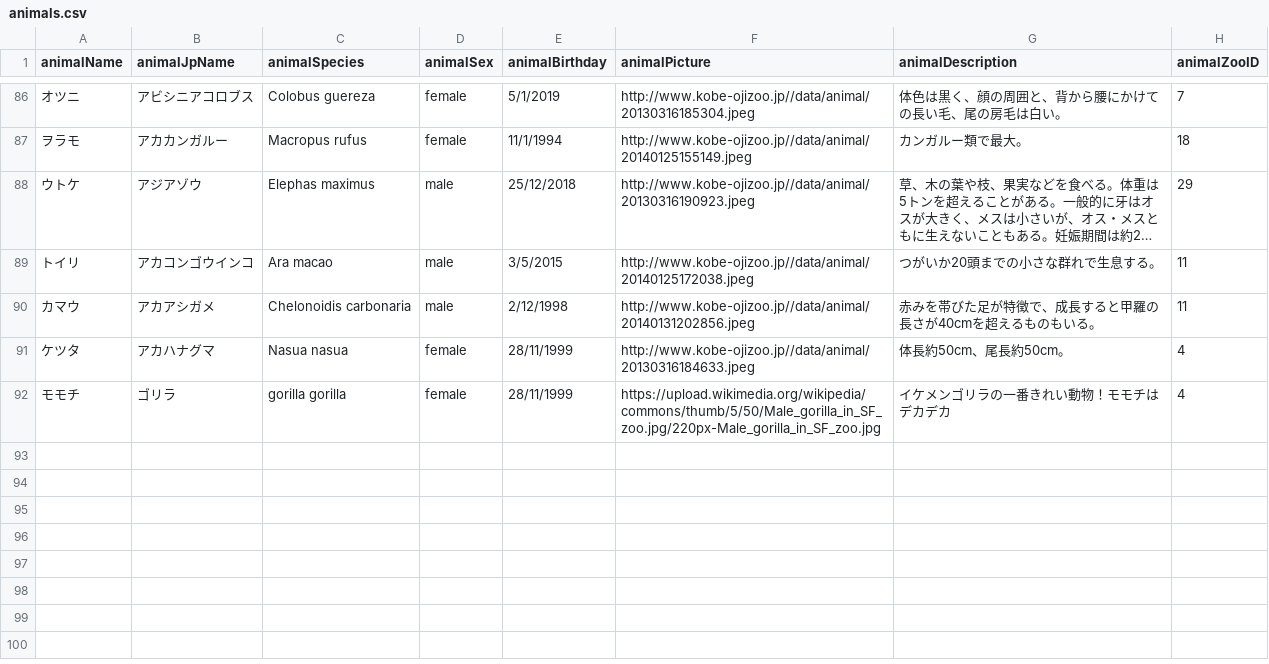
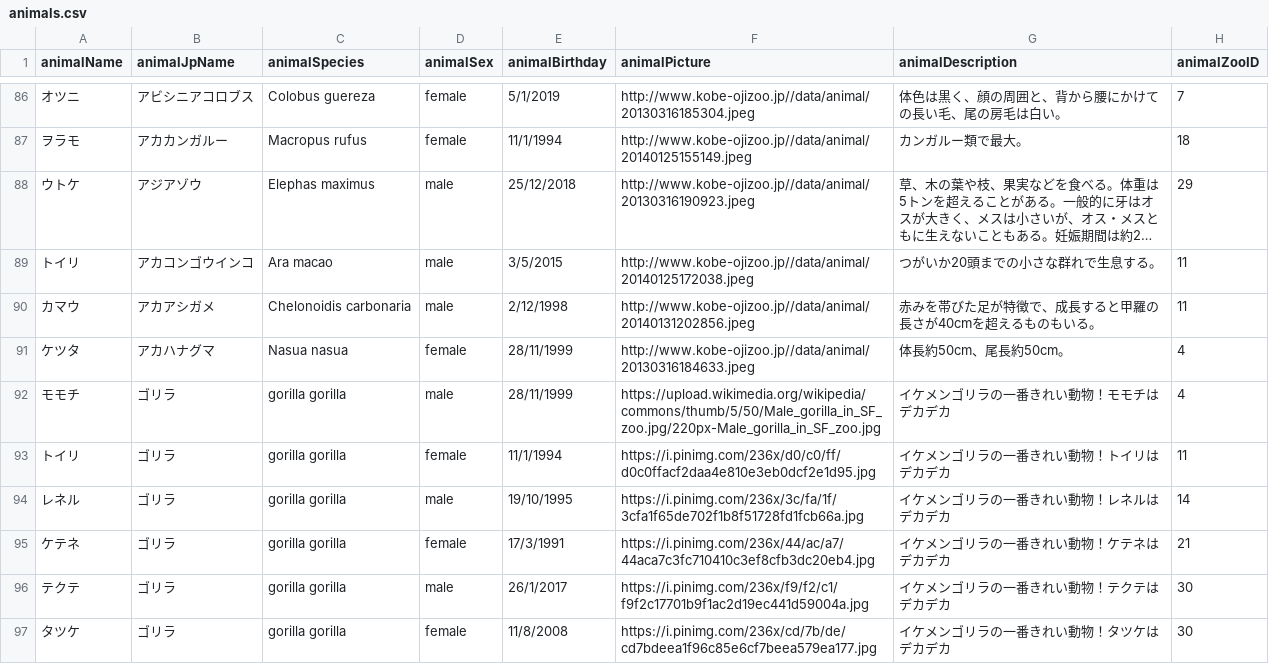
Before and after one commit to lumizilla/IkemenGorillaBack, a CSV file: csvfiles/animals.csv, drawn as a sheet; only a part is shown, gaps mark what is left out; long unchanged cells end in ….

Commit message:
changing entries in ikemengorilla contest

```diff
--- a/csvfiles/animals.csv
+++ b/csvfiles/animals.csv
@@ -91,2 +91,7 @@ animalName,animalJpName,animalSpecies,animalSex,animalBirthday,animalPicture,ani
 ケツタ,アカハナグマ,Nasua nasua ,female,28/11/1999,http://www.kobe-ojizoo.jp//data/animal/20130316184633.jpeg,体長約50cm、尾長約50cm。,4
-モモチ,ゴリラ,gorilla gorilla,female,28/11/1999,https://upload.wikimedia.org/wikipedia/commons/thumb/5/50/Male_gorilla_in_SF_zoo.jpg/220px-Male_gorilla_in_SF_zoo.jpg,イケメンゴリラの一番きれい動物！モモチはデカデカ,4
+モモチ,ゴリラ,gorilla gorilla,male,28/11/1999,https://upload.wikimedia.org/wikipedia/commons/thumb/5/50/Male_gorilla_in_SF_zoo.jpg/220px-Male_gorilla_in_SF_zoo.jpg,イケメンゴリラの一番きれい動物！モモチはデカデカ,4
+トイリ,ゴリラ,gorilla gorilla,female,11/1/1994,https://i.pinimg.com/236x/d0/c0/ff/d0c0ffacf2daa4e810e3eb0dcf2e1d95.jpg,イケメンゴリラの一番きれい動物！トイリはデカデカ,11
+レネル,ゴリラ,gorilla gorilla,male,19/10/1995,https://i.pinimg.com/236x/3c/fa/1f/3cfa1f65de702f1b8f51728fd1fcb66a.jpg,イケメンゴリラの一番きれい動物！レネルはデカデカ,14
+ケテネ,ゴリラ,gorilla gorilla,female,17/3/1991,https://i.pinimg.com/236x/44/ac/a7/44aca7c3fc710410c3ef8cfb3dc20eb4.jpg,イケメンゴリラの一番きれい動物！ケテネはデカデカ,21
+テクテ,ゴリラ,gorilla gorilla,male,26/1/2017,https://i.pinimg.com/236x/f9/f2/c1/f9f2c17701b9f1ac2d19ec441d59004a.jpg,イケメンゴリラの一番きれい動物！テクテはデカデカ,30
+タツケ,ゴリラ,gorilla gorilla,female,11/8/2008,https://i.pinimg.com/236x/cd/7b/de/cd7bdeea1f96c85e6cf7beea579ea177.jpg,イケメンゴリラの一番きれい動物！タツケはデカデカ,30
```
Also changed, not shown: 4 other files.
